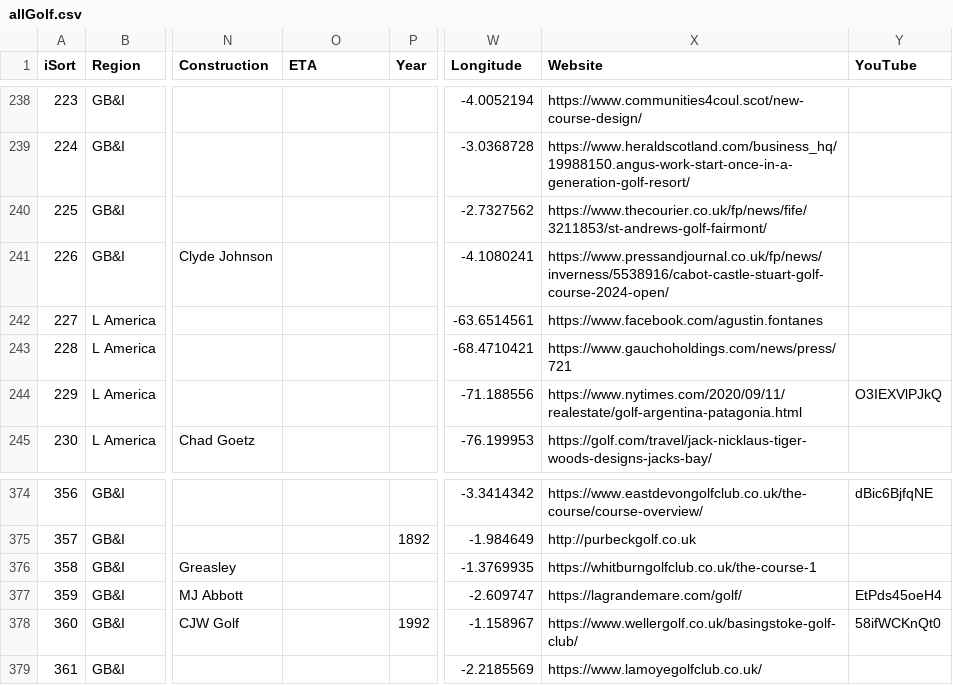
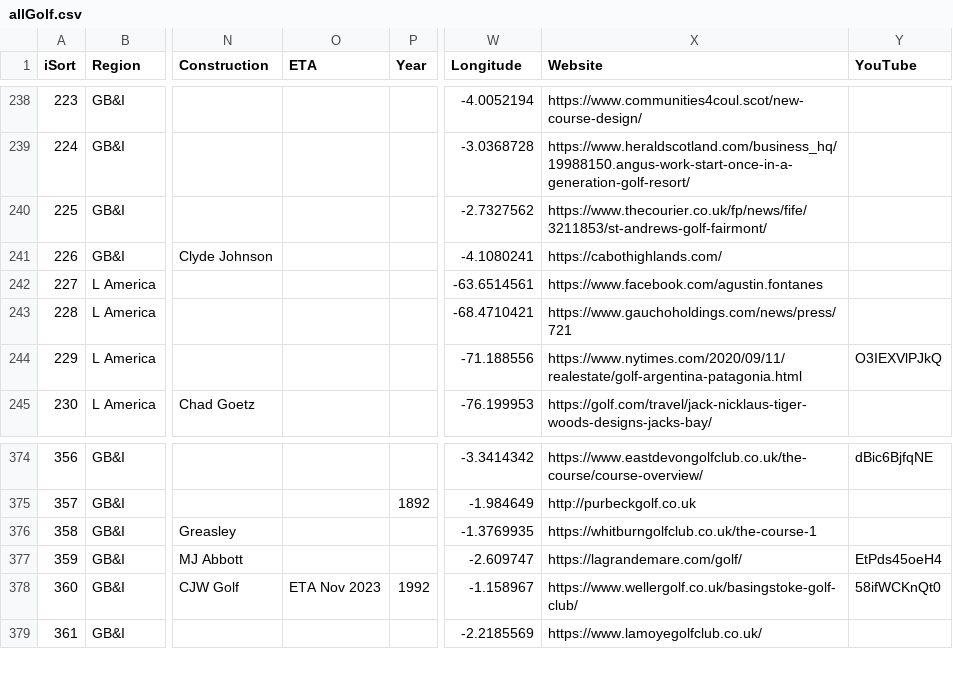
Before and after one commit to stennety/mywebsite, a CSV file: _data/allGolf.csv, drawn as a sheet; only a part is shown, gaps mark what is left out; the diff covers the shown part only; the diff names each change by its address in the sheet, - before the commit and + after, or states it on an @@ line.

Commit message:
Update allGolf.csv

```diff
--- a/_data/allGolf.csv
+++ b/_data/allGolf.csv
-X241 (Website): https://www.pressandjournal.co.uk/fp/news/inverness/5538916/cabot-castle-stuart-golf-course-2024-open/
+X241 (Website): https://cabothighlands.com/
-O378 (ETA): (empty)
+O378 (ETA): ETA Nov 2023
```
Also changed, not shown: 2 added rows and 13 edited cells elsewhere in this file.
